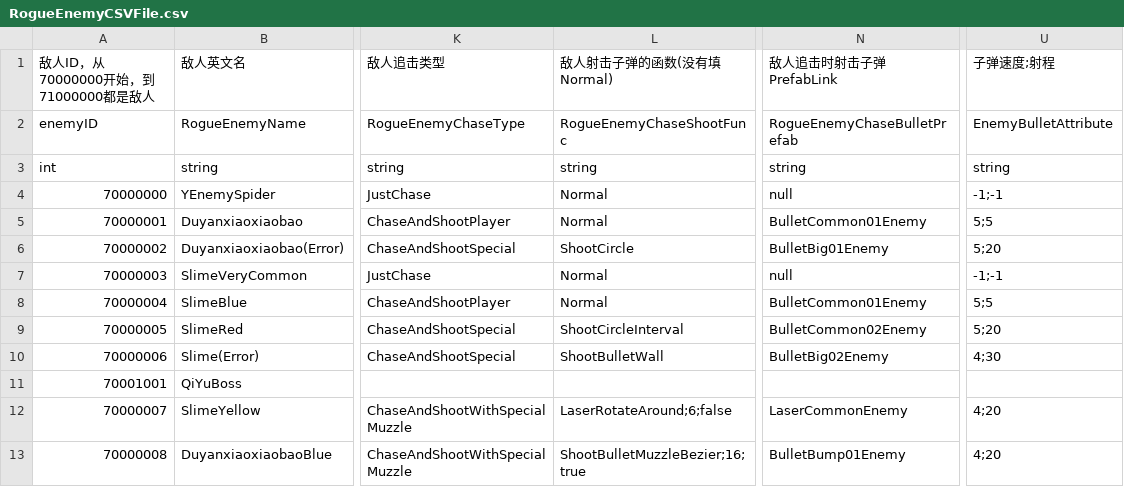
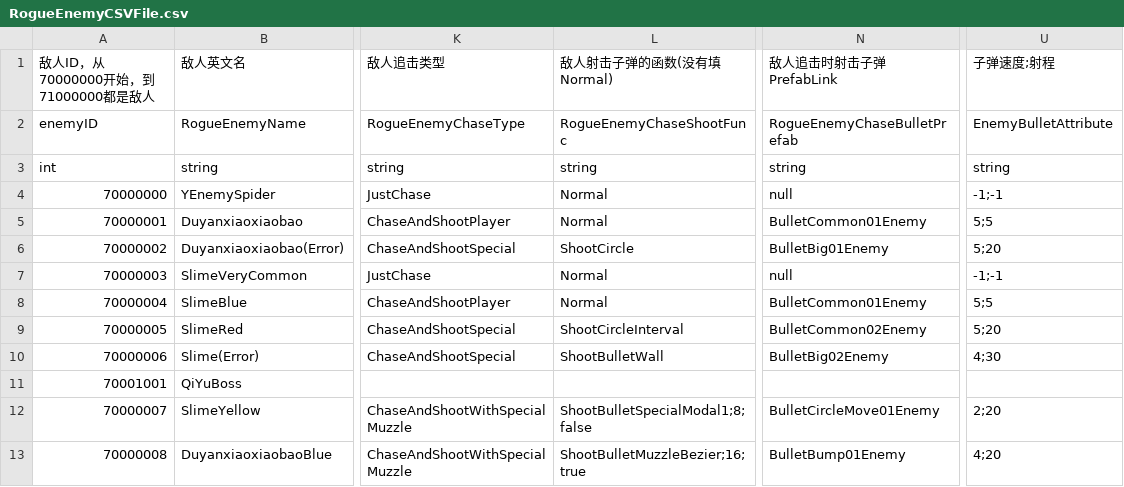
Before and after one commit to YYHHOrganization/GameDemo2024, a CSV file: Assets/Designer/Designer_Tool/CSV2CS/Document/RogueEnemyCSVFile.csv, drawn as a sheet; only a part is shown, gaps mark what is left out; the diff names each change by its address in the sheet, - before the commit and + after, or states it on an @@ line.

```diff
--- a/Assets/Designer/Designer_Tool/CSV2CS/Document/RogueEnemyCSVFile.csv
+++ b/Assets/Designer/Designer_Tool/CSV2CS/Document/RogueEnemyCSVFile.csv
-L12 (敌人射击子弹的函数(没有填Normal)): LaserRotateAround;6;false
+L12 (敌人射击子弹的函数(没有填Normal)): ShootBulletSpecialModal1;8;false
-N12 (敌人追击时射击子弹PrefabLink): LaserCommonEnemy
+N12 (敌人追击时射击子弹PrefabLink): BulletCircleMove01Enemy
-U12 (子弹速度;射程): 4;20
+U12 (子弹速度;射程): 2;20
```
Also changed, not shown: Assets/Designer/CsvTable/MessageBox/MessageCommonCSVFile.csv, 30 other files.
